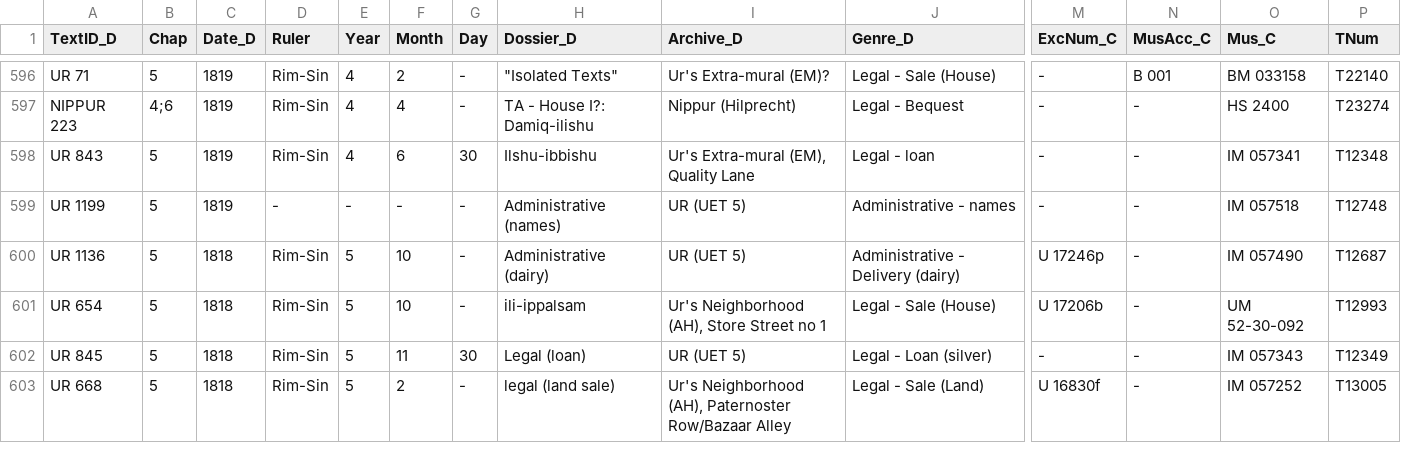
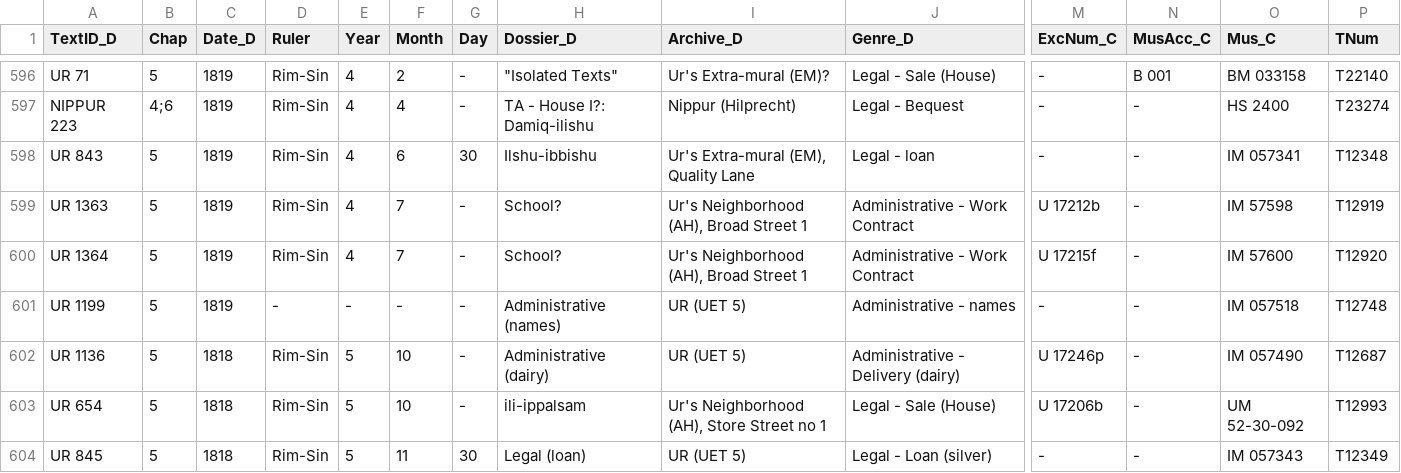
Before and after one commit to adeloucas/NippUr, a CSV file: diss texts.csv, drawn as a sheet; only a part is shown, gaps mark what is left out; the shorter side is filled out with more unchanged rows; rows hold the shown columns only; the diff names each change by its address in the sheet, - before the commit and + after, or states it on an @@ line.

Commit message:
Adding UR 1363,1364
Had fallen out of the database

```diff
--- a/diss texts.csv
+++ b/diss texts.csv
+row 599: UR 1363 | 5 | 1819 | Rim-Sin | 4 | 7 | - | School? | Ur's Neighborhood (AH), Broad Street 1 | Administrative - Work Contract | U 17212b | - | IM 57598 | T12919
+row 600: UR 1364 | 5 | 1819 | Rim-Sin | 4 | 7 | - | School? | Ur's Neighborhood (AH), Broad Street 1 | Administrative - Work Contract | U 17215f | - | IM 57600 | T12920
```
